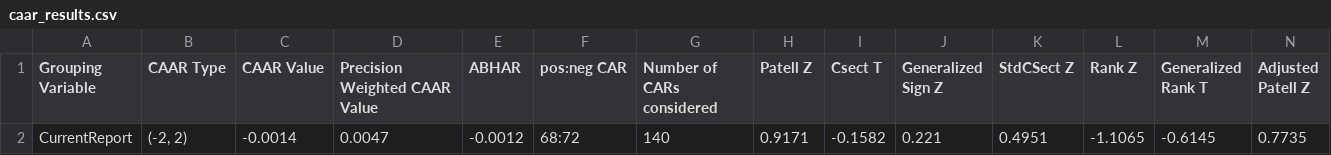
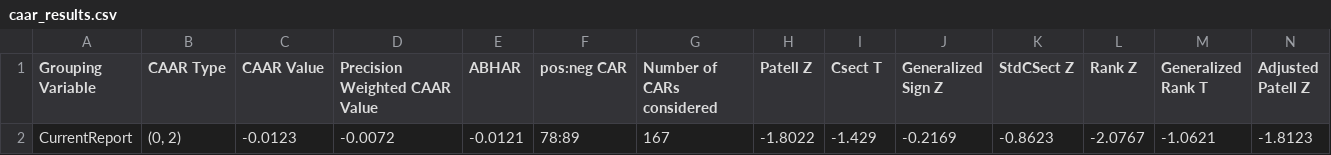
Before and after one commit to alexlusco/axon-8k-filings-scrape, a CSV file: data/EventStudy-files/results/caar_results.csv, drawn as a sheet; only a part is shown; removed rows and columns are numbered as before the commit, all else as after; rows hold the shown columns only; the diff names each change by its address in the sheet, - before the commit and + after, or states it on an @@ line.

```diff
--- a/data/EventStudy-files/results/caar_results.csv
+++ b/data/EventStudy-files/results/caar_results.csv
-row 2: CurrentReport | (-2, 2) | -0.0014 | 0.0047 | -0.0012 | 68:72 | 140 | 0.9171 | -0.1582 | 0.221 | 0.4951 | -1.1065 | -0.6145 | 0.7735
+row 2: CurrentReport | (0, 2) | -0.0123 | -0.0072 | -0.0121 | 78:89 | 167 | -1.8022 | -1.429 | -0.2169 | -0.8623 | -2.0767 | -1.0621 | -1.8123
```
Also changed, not shown: data/EventStudy-files/01_requestFile.csv, data/EventStudy-files/results/aar_results.csv, 11 other files.
